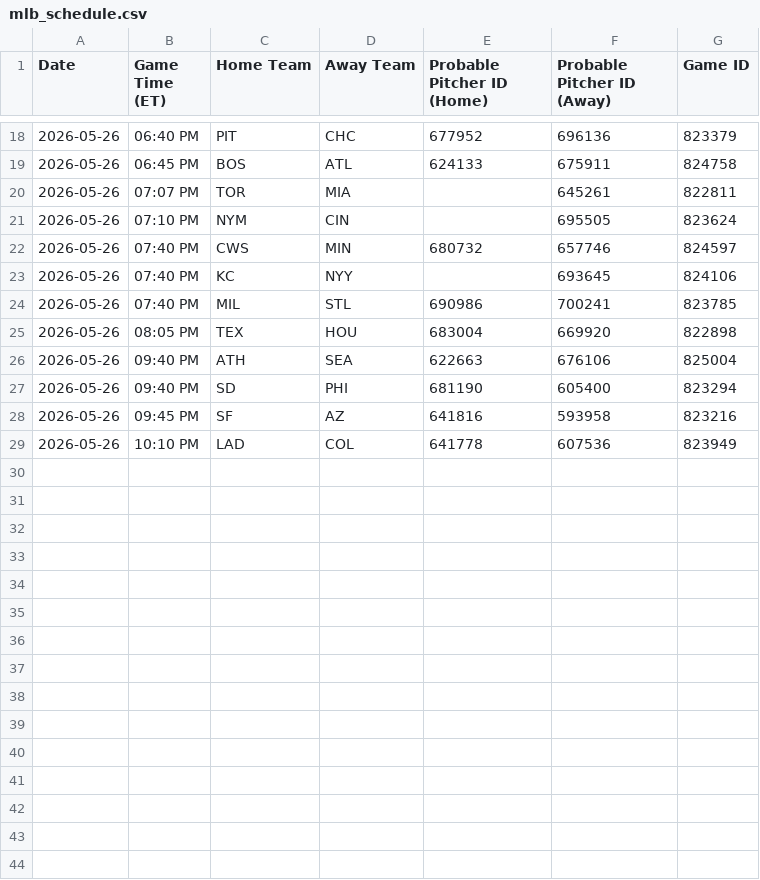
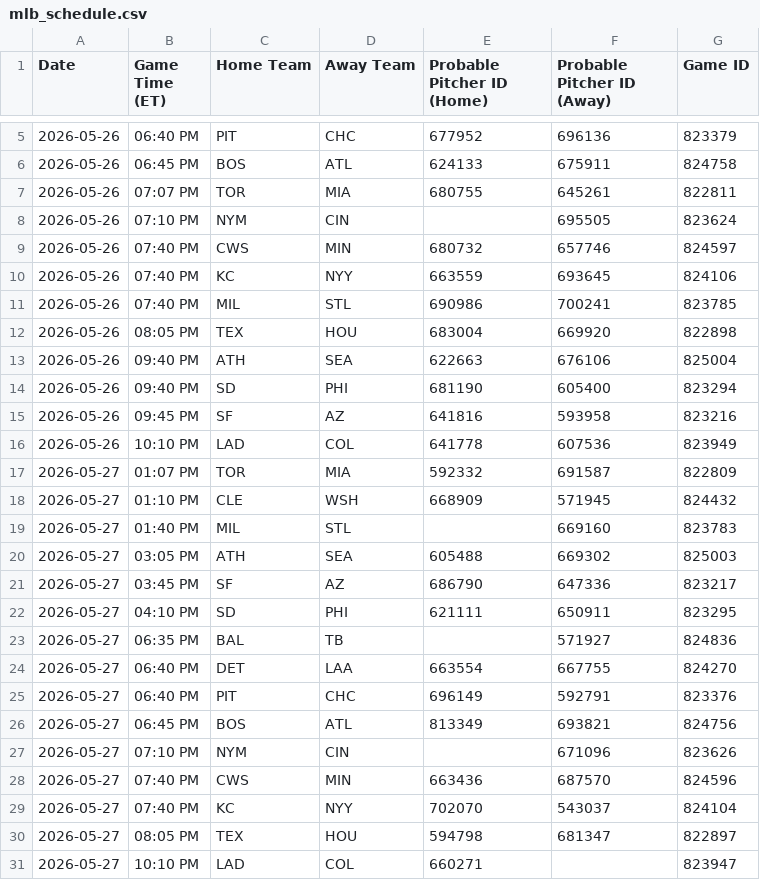
Before and after one commit to prsm-labs/going-yard, a CSV file: public/data/mlb_schedule.csv, drawn as a sheet; only a part is shown, gaps mark what is left out; the diff covers the shown part only.

```diff
--- a/public/data/mlb_schedule.csv
+++ b/public/data/mlb_schedule.csv
@@ -19,6 +6,6 @@ Date,Game Time (ET),Home Team,Away Team,Probable Pitcher ID (Home),Probable Pitc
 2026-05-26,06:45 PM,BOS,ATL,624133,675911,824758
-2026-05-26,07:07 PM,TOR,MIA,,645261,822811
+2026-05-26,07:07 PM,TOR,MIA,680755,645261,822811
 2026-05-26,07:10 PM,NYM,CIN,,695505,823624
 2026-05-26,07:40 PM,CWS,MIN,680732,657746,824597
-2026-05-26,07:40 PM,KC,NYY,,693645,824106
+2026-05-26,07:40 PM,KC,NYY,663559,693645,824106
 2026-05-26,07:40 PM,MIL,STL,690986,700241,823785
@@ -29 +16,16 @@ Date,Game Time (ET),Home Team,Away Team,Probable Pitcher ID (Home),Probable Pitc
 2026-05-26,10:10 PM,LAD,COL,641778,607536,823949
+2026-05-27,01:07 PM,TOR,MIA,592332,691587,822809
+2026-05-27,01:10 PM,CLE,WSH,668909,571945,824432
+2026-05-27,01:40 PM,MIL,STL,,669160,823783
+2026-05-27,03:05 PM,ATH,SEA,605488,669302,825003
+2026-05-27,03:45 PM,SF,AZ,686790,647336,823217
+2026-05-27,04:10 PM,SD,PHI,621111,650911,823295
+2026-05-27,06:35 PM,BAL,TB,,571927,824836
+2026-05-27,06:40 PM,DET,LAA,663554,667755,824270
+2026-05-27,06:40 PM,PIT,CHC,696149,592791,823376
+2026-05-27,06:45 PM,BOS,ATL,813349,693821,824756
+2026-05-27,07:10 PM,NYM,CIN,,671096,823626
+2026-05-27,07:40 PM,CWS,MIN,663436,687570,824596
+2026-05-27,07:40 PM,KC,NYY,702070,543037,824104
+2026-05-27,08:05 PM,TEX,HOU,594798,681347,822897
+2026-05-27,10:10 PM,LAD,COL,660271,,823947
```
Also changed, not shown: 13 removed rows elsewhere in this file, public/data/daily_summary.csv, public/data/daily_summary_tomorrow.csv, 8 other files.
